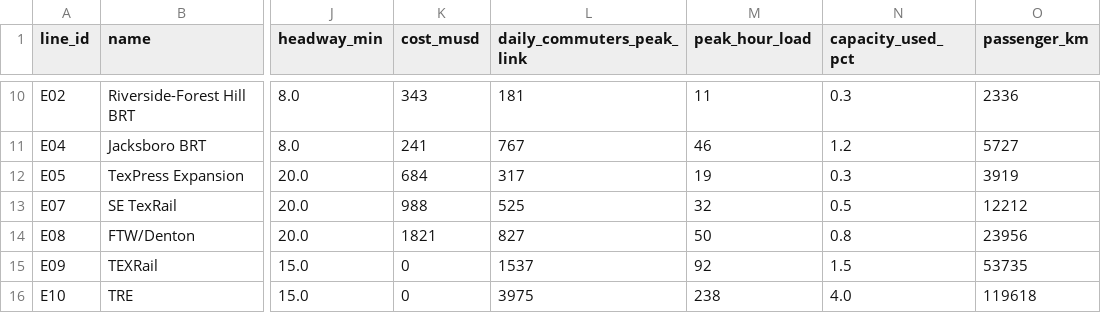
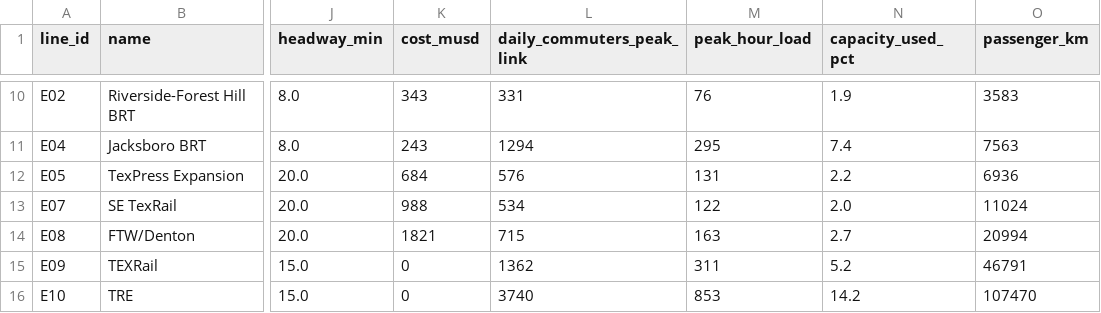
Before and after one commit to dgoodenough/dfw-transit, a CSV file: results/right_sized/lines.csv, drawn as a sheet; only a part is shown, gaps mark what is left out; the diff covers the shown part only; the diff names each change by its address in the sheet, - before the commit and + after, or states it on an @@ line.

```diff
--- a/results/right_sized/lines.csv
+++ b/results/right_sized/lines.csv
-L10 (daily_commuters_peak_link): 181
+L10 (daily_commuters_peak_link): 331
-M10 (peak_hour_load): 11
+M10 (peak_hour_load): 76
-N10 (capacity_used_pct): 0.3
+N10 (capacity_used_pct): 1.9
-O10 (passenger_km): 2336
+O10 (passenger_km): 3583
-K11 (cost_musd): 241
+K11 (cost_musd): 243
-L11 (daily_commuters_peak_link): 767
+L11 (daily_commuters_peak_link): 1294
-M11 (peak_hour_load): 46
+M11 (peak_hour_load): 295
-N11 (capacity_used_pct): 1.2
+N11 (capacity_used_pct): 7.4
-O11 (passenger_km): 5727
+O11 (passenger_km): 7563
-L12 (daily_commuters_peak_link): 317
+L12 (daily_commuters_peak_link): 576
-M12 (peak_hour_load): 19
+M12 (peak_hour_load): 131
-N12 (capacity_used_pct): 0.3
+N12 (capacity_used_pct): 2.2
-O12 (passenger_km): 3919
+O12 (passenger_km): 6936
-L13 (daily_commuters_peak_link): 525
+L13 (daily_commuters_peak_link): 534
-M13 (peak_hour_load): 32
+M13 (peak_hour_load): 122
-N13 (capacity_used_pct): 0.5
+N13 (capacity_used_pct): 2.0
-O13 (passenger_km): 12212
+O13 (passenger_km): 11024
-L14 (daily_commuters_peak_link): 827
+L14 (daily_commuters_peak_link): 715
-M14 (peak_hour_load): 50
+M14 (peak_hour_load): 163
-N14 (capacity_used_pct): 0.8
+N14 (capacity_used_pct): 2.7
-O14 (passenger_km): 23956
+O14 (passenger_km): 20994
-L15 (daily_commuters_peak_link): 1537
+L15 (daily_commuters_peak_link): 1362
-M15 (peak_hour_load): 92
+M15 (peak_hour_load): 311
-N15 (capacity_used_pct): 1.5
+N15 (capacity_used_pct): 5.2
-O15 (passenger_km): 53735
+O15 (passenger_km): 46791
-L16 (daily_commuters_peak_link): 3975
+L16 (daily_commuters_peak_link): 3740
-M16 (peak_hour_load): 238
+M16 (peak_hour_load): 853
-N16 (capacity_used_pct): 4.0
+N16 (capacity_used_pct): 14.2
-O16 (passenger_km): 119618
+O16 (passenger_km): 107470
```
Also changed, not shown: 168 edited cells elsewhere in this file, results/plan/lines.csv, results/plan/stations.csv, 3 other files.
